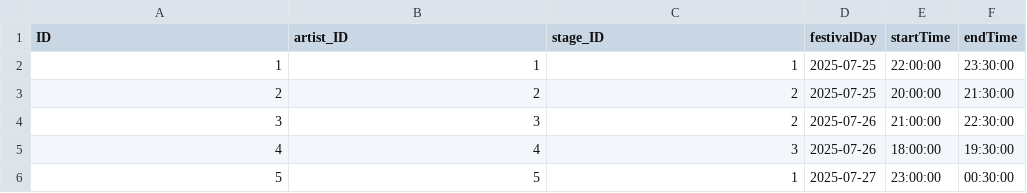
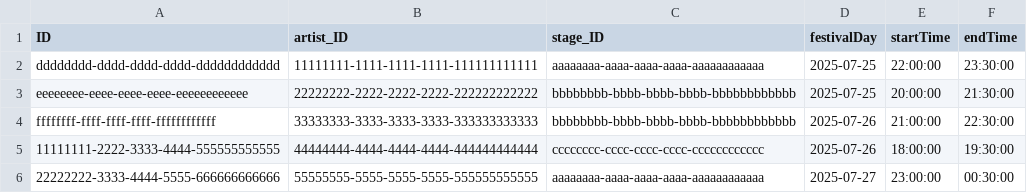
Before and after one commit to Macie69/apmorrowland, a CSV file: db/data/apmorrowland-Performances.csv, drawn as a sheet.

Commit message:
Add Artist Management UI with CRUD functionality

```diff
--- a/db/data/apmorrowland-Performances.csv
+++ b/db/data/apmorrowland-Performances.csv
@@ -1,6 +1,6 @@
 ID,artist_ID,stage_ID,festivalDay,startTime,endTime
-1,1,1,2025-07-25,22:00:00,23:30:00
-2,2,2,2025-07-25,20:00:00,21:30:00
-3,3,2,2025-07-26,21:00:00,22:30:00
-4,4,3,2025-07-26,18:00:00,19:30:00
-5,5,1,2025-07-27,23:00:00,00:30:00
+dddddddd-dddd-dddd-dddd-dddddddddddd,11111111-1111-1111-1111-111111111111,aaaaaaaa-aaaa-aaaa-aaaa-aaaaaaaaaaaa,2025-07-25,22:00:00,23:30:00
+eeeeeeee-eeee-eeee-eeee-eeeeeeeeeeee,22222222-2222-2222-2222-222222222222,bbbbbbbb-bbbb-bbbb-bbbb-bbbbbbbbbbbb,2025-07-25,20:00:00,21:30:00
+ffffffff-ffff-ffff-ffff-ffffffffffff,33333333-3333-3333-3333-333333333333,bbbbbbbb-bbbb-bbbb-bbbb-bbbbbbbbbbbb,2025-07-26,21:00:00,22:30:00
+11111111-2222-3333-4444-555555555555,44444444-4444-4444-4444-444444444444,cccccccc-cccc-cccc-cccc-cccccccccccc,2025-07-26,18:00:00,19:30:00
+22222222-3333-4444-5555-666666666666,55555555-5555-5555-5555-555555555555,aaaaaaaa-aaaa-aaaa-aaaa-aaaaaaaaaaaa,2025-07-27,23:00:00,00:30:00
```
Also changed, not shown: db/data/apmorrowland-Artists.csv, db/data/apmorrowland-Products.csv, 12 other files.
